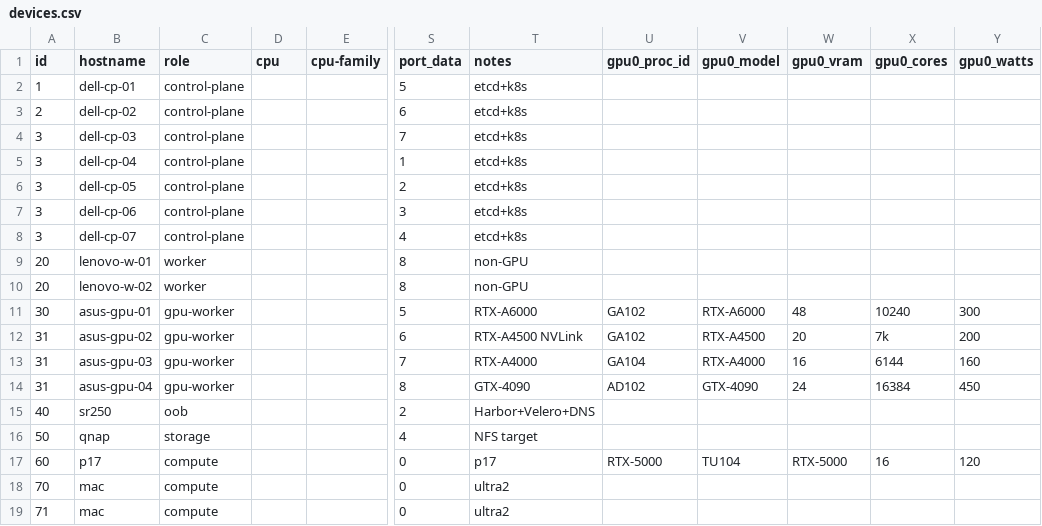
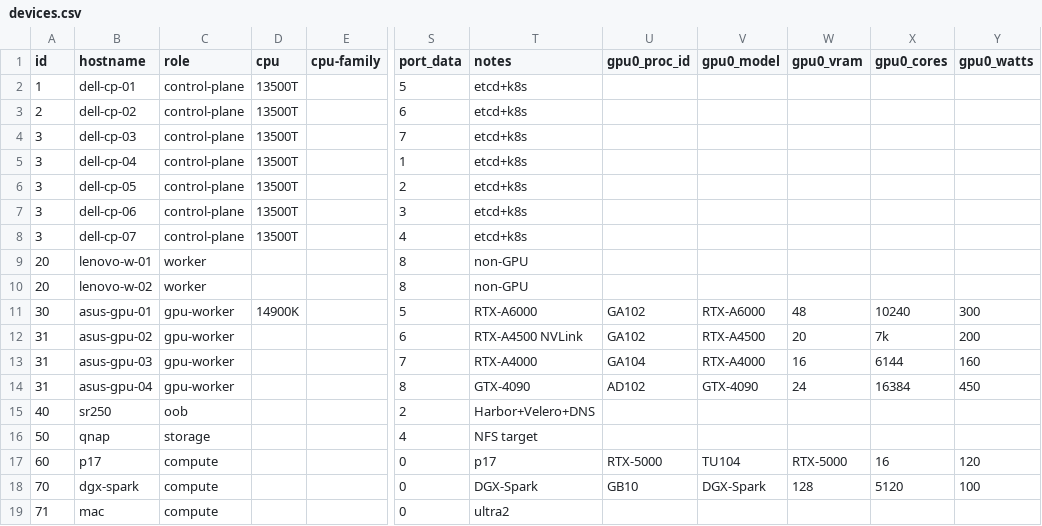
Before and after one commit to GoogleDistributedCloud/GDCBareMetal, a CSV file: src/bmctl/devices.csv, drawn as a sheet; only a part is shown, gaps mark what is left out; the diff names each change by its address in the sheet, - before the commit and + after, or states it on an @@ line.

Commit message:
Update devices.csv

```diff
--- a/src/bmctl/devices.csv
+++ b/src/bmctl/devices.csv
-D2:D8 (cpu): (empty)
+D2:D8 (cpu): 13500T
-D11 (cpu): (empty)
+D11 (cpu): 14900K
-B18 (hostname): mac
+B18 (hostname): dgx-spark
-T18 (notes): ultra2
+T18 (notes): DGX-Spark
-U18 (gpu0_proc_id): (empty)
+U18 (gpu0_proc_id): GB10
-V18 (gpu0_model): (empty)
+V18 (gpu0_model): DGX-Spark
-W18 (gpu0_vram): (empty)
+W18 (gpu0_vram): 128
-X18 (gpu0_cores): (empty)
+X18 (gpu0_cores): 5120
-Y18 (gpu0_watts): (empty)
+Y18 (gpu0_watts): 100
```
